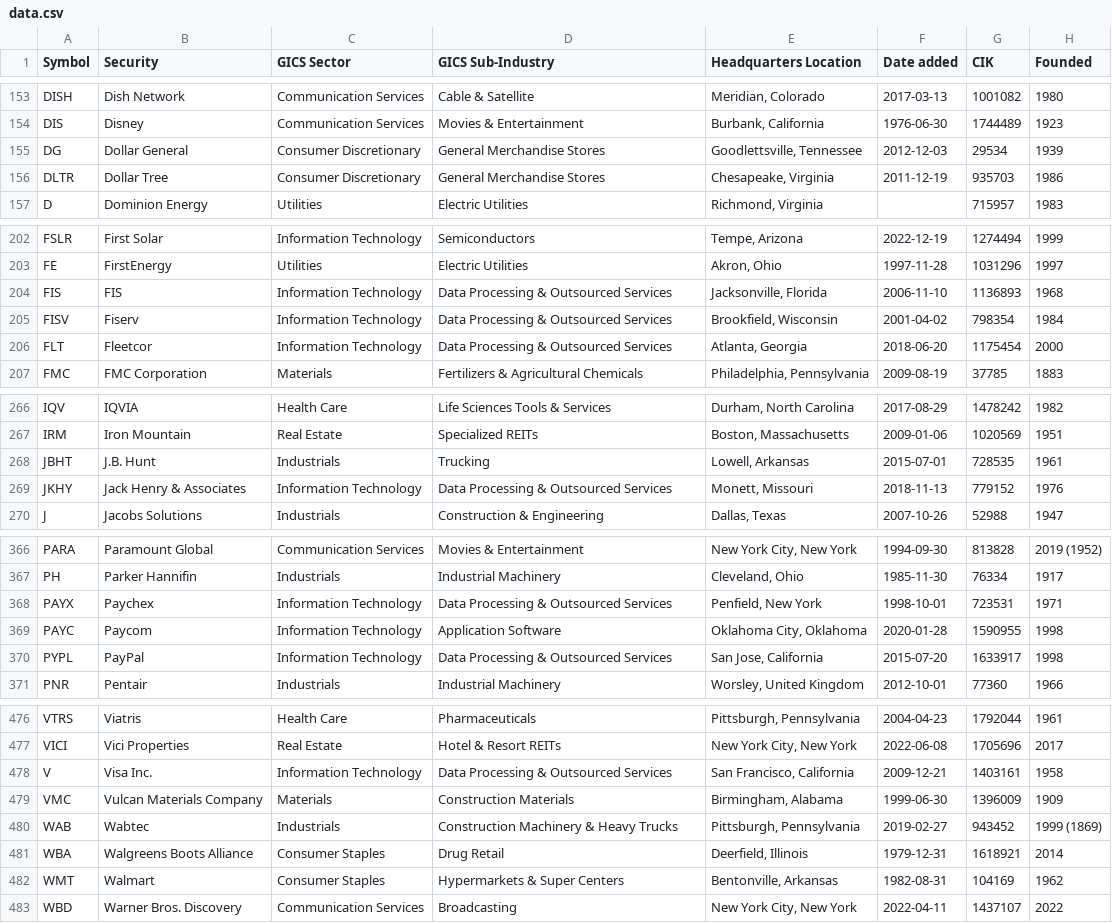
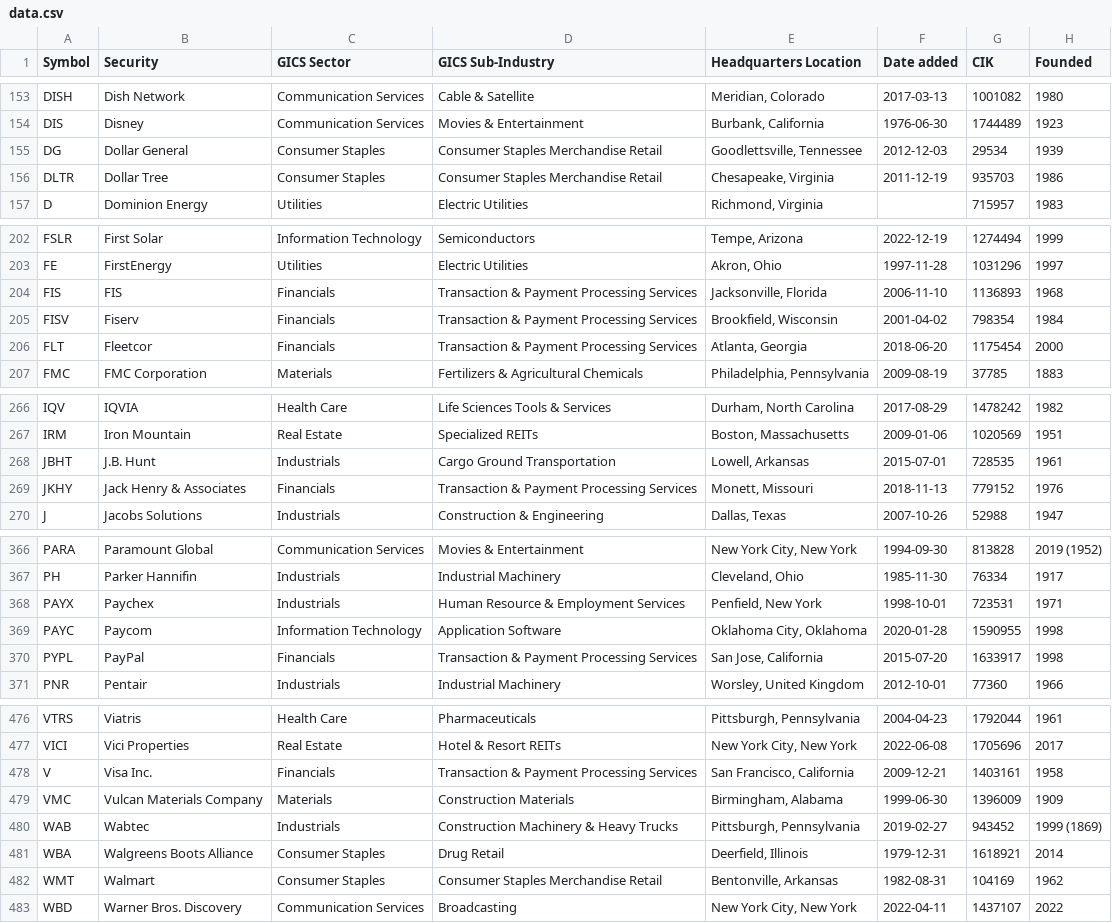
Before and after one commit to dylanroy/sandp500-dataset, a CSV file: data.csv, drawn as a sheet; only a part is shown, gaps mark what is left out; the diff covers the shown part only.

Commit message:
Latest data: Wed Mar 22 20:01:37 UTC 2023

```diff
--- a/data.csv
+++ b/data.csv
@@ -154,4 +154,4 @@ DISH,Dish Network,Communication Services,Cable & Satellite,"Meridian, Colorado",
 DIS,Disney,Communication Services,Movies & Entertainment,"Burbank, California",1976-06-30,1744489,1923
-DG,Dollar General,Consumer Discretionary,General Merchandise Stores,"Goodlettsville, Tennessee",2012-12-03,29534,1939
-DLTR,Dollar Tree,Consumer Discretionary,General Merchandise Stores,"Chesapeake, Virginia",2011-12-19,935703,1986
+DG,Dollar General,Consumer Staples,Consumer Staples Merchandise Retail,"Goodlettsville, Tennessee",2012-12-03,29534,1939
+DLTR,Dollar Tree,Consumer Staples,Consumer Staples Merchandise Retail,"Chesapeake, Virginia",2011-12-19,935703,1986
 D,Dominion Energy,Utilities,Electric Utilities,"Richmond, Virginia",,715957,1983
@@ -203,5 +203,5 @@ FSLR,First Solar,Information Technology,Semiconductors,"Tempe, Arizona",2022-12-
 FE,FirstEnergy,Utilities,Electric Utilities,"Akron, Ohio",1997-11-28,1031296,1997
-FIS,FIS,Information Technology,Data Processing & Outsourced Services,"Jacksonville, Florida",2006-11-10,1136893,1968
-FISV,Fiserv,Information Technology,Data Processing & Outsourced Services,"Brookfield, Wisconsin",2001-04-02,798354,1984
-FLT,Fleetcor,Information Technology,Data Processing & Outsourced Services,"Atlanta, Georgia",2018-06-20,1175454,2000
+FIS,FIS,Financials,Transaction & Payment Processing Services,"Jacksonville, Florida",2006-11-10,1136893,1968
+FISV,Fiserv,Financials,Transaction & Payment Processing Services,"Brookfield, Wisconsin",2001-04-02,798354,1984
+FLT,Fleetcor,Financials,Transaction & Payment Processing Services,"Atlanta, Georgia",2018-06-20,1175454,2000
 FMC,FMC Corporation,Materials,Fertilizers & Agricultural Chemicals,"Philadelphia, Pennsylvania",2009-08-19,37785,1883
@@ -267,4 +267,4 @@ IQV,IQVIA,Health Care,Life Sciences Tools & Services,"Durham, North Carolina",20
 IRM,Iron Mountain,Real Estate,Specialized REITs,"Boston, Massachusetts",2009-01-06,1020569,1951
-JBHT,J.B. Hunt,Industrials,Trucking,"Lowell, Arkansas",2015-07-01,728535,1961
-JKHY,Jack Henry & Associates,Information Technology,Data Processing & Outsourced Services,"Monett, Missouri",2018-11-13,779152,1976
+JBHT,J.B. Hunt,Industrials,Cargo Ground Transportation,"Lowell, Arkansas",2015-07-01,728535,1961
+JKHY,Jack Henry & Associates,Financials,Transaction & Payment Processing Services,"Monett, Missouri",2018-11-13,779152,1976
 J,Jacobs Solutions,Industrials,Construction & Engineering,"Dallas, Texas",2007-10-26,52988,1947
@@ -367,5 +367,5 @@ PARA,Paramount Global,Communication Services,Movies & Entertainment,"New York Ci
 PH,Parker Hannifin,Industrials,Industrial Machinery,"Cleveland, Ohio",1985-11-30,76334,1917
-PAYX,Paychex,Information Technology,Data Processing & Outsourced Services,"Penfield, New York",1998-10-01,723531,1971
+PAYX,Paychex,Industrials,Human Resource & Employment Services,"Penfield, New York",1998-10-01,723531,1971
 PAYC,Paycom,Information Technology,Application Software,"Oklahoma City, Oklahoma",2020-01-28,1590955,1998
-PYPL,PayPal,Information Technology,Data Processing & Outsourced Services,"San Jose, California",2015-07-20,1633917,1998
+PYPL,PayPal,Financials,Transaction & Payment Processing Services,"San Jose, California",2015-07-20,1633917,1998
 PNR,Pentair,Industrials,Industrial Machinery,"Worsley, United Kingdom",2012-10-01,77360,1966
@@ -477,3 +477,3 @@ VTRS,Viatris,Health Care,Pharmaceuticals,"Pittsburgh, Pennsylvania",2004-04-23,1
 VICI,Vici Properties,Real Estate,Hotel & Resort REITs,"New York City, New York",2022-06-08,1705696,2017
-V,Visa Inc.,Information Technology,Data Processing & Outsourced Services,"San Francisco, California",2009-12-21,1403161,1958
+V,Visa Inc.,Financials,Transaction & Payment Processing Services,"San Francisco, California",2009-12-21,1403161,1958
 VMC,Vulcan Materials Company,Materials,Construction Materials,"Birmingham, Alabama",1999-06-30,1396009,1909
@@ -481,3 +481,3 @@ WAB,Wabtec,Industrials,Construction Machinery & Heavy Trucks,"Pittsburgh, Pennsy
 WBA,Walgreens Boots Alliance,Consumer Staples,Drug Retail,"Deerfield, Illinois",1979-12-31,1618921,2014
-WMT,Walmart,Consumer Staples,Hypermarkets & Super Centers,"Bentonville, Arkansas",1982-08-31,104169,1962
+WMT,Walmart,Consumer Staples,Consumer Staples Merchandise Retail,"Bentonville, Arkansas",1982-08-31,104169,1962
 WBD,Warner Bros. Discovery,Communication Services,Broadcasting,"New York City, New York",2022-04-11,1437107,2022
```
Also changed, not shown: 19 edited cells elsewhere in this file.
